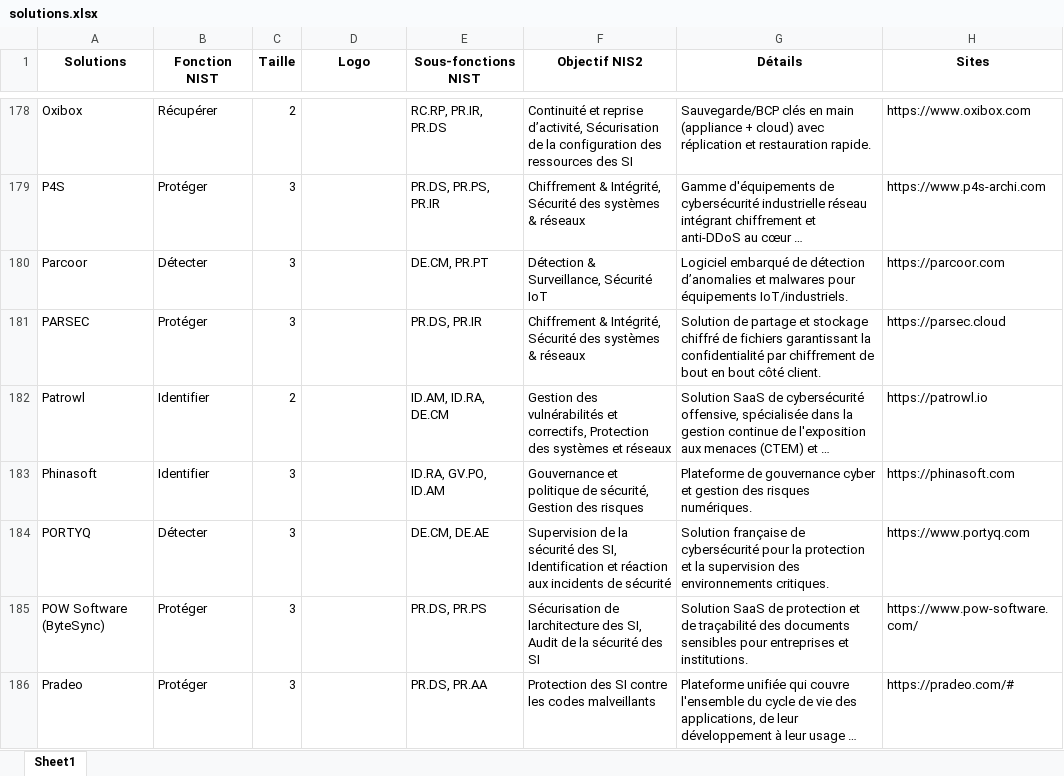
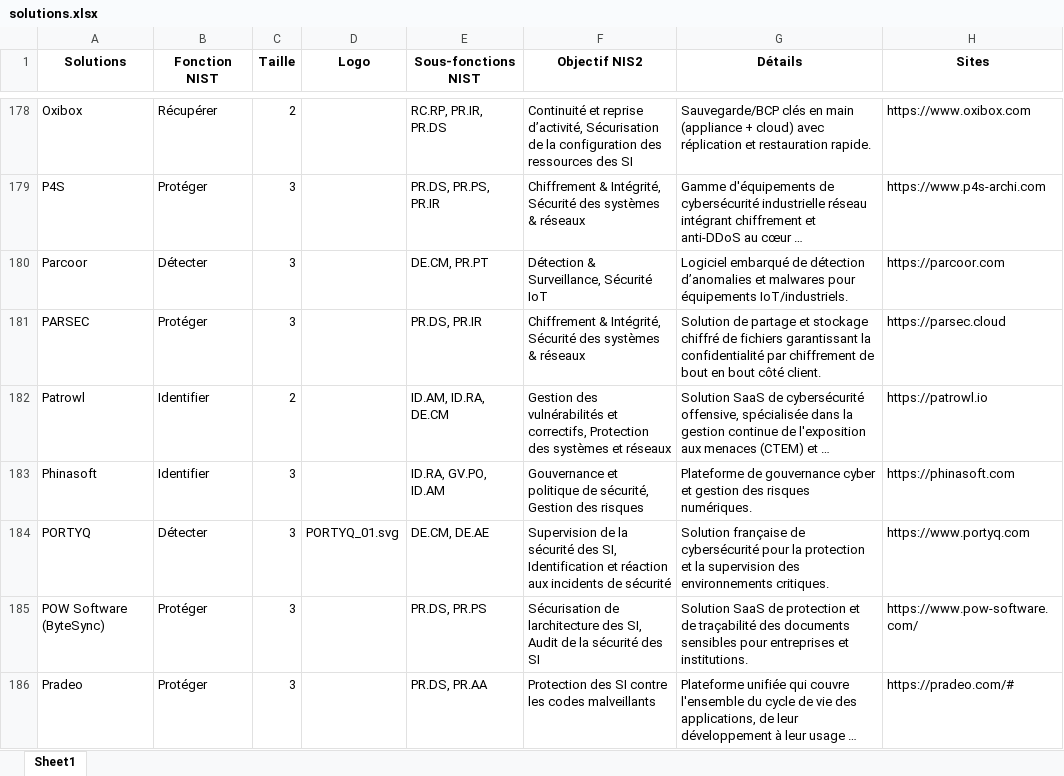
Before and after one commit to Hexatrust/cyberpanorama, an Excel workbook: assets/solutions.xlsx, sheet Sheet1, drawn as a sheet; only a part is shown, gaps mark what is left out; long unchanged cells end in …; values as stored, in another font and other column widths than the file's, no borders; the diff names each change by its address in the sheet, - before the commit and + after, or states it on an @@ line.

```diff
--- a/assets/solutions.xlsx (sheet Sheet1)
+++ b/assets/solutions.xlsx (sheet Sheet1)
-D184 (Logo): (empty)
+D184 (Logo): PORTYQ_01.svg
```
Also changed, not shown: 2 other files.
